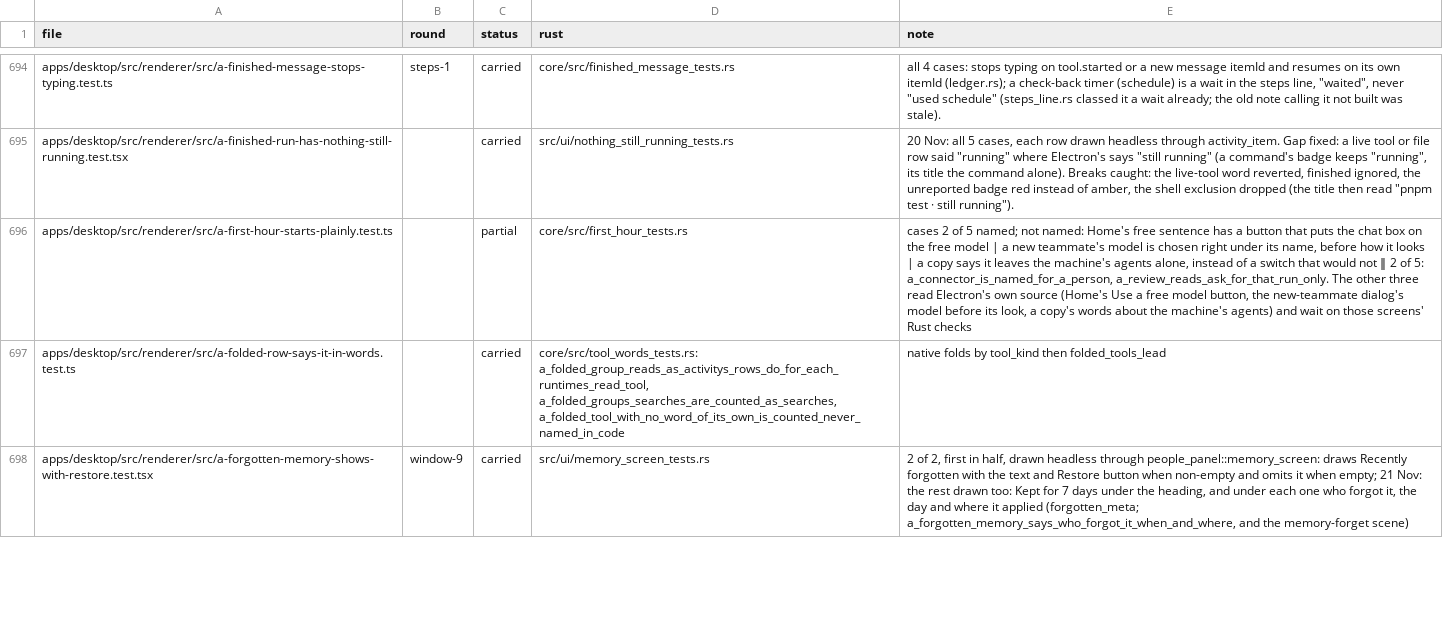
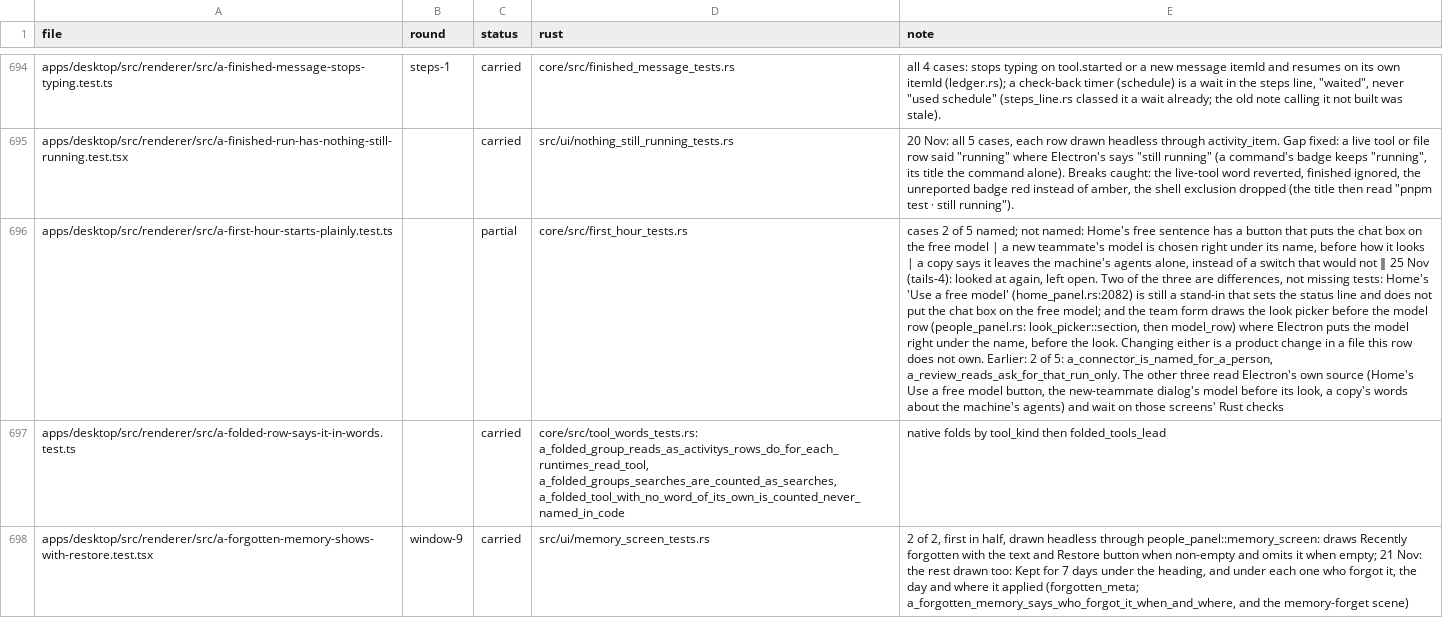
Before and after one commit to StopBanning/locust, a TSV file: apps/native/parity/tests.tsv, drawn as a sheet; only a part is shown, gaps mark what is left out; the diff covers the shown part only; the diff names each change by its address in the sheet, - before the commit and + after, or states it on an @@ line.

```diff
--- a/apps/native/parity/tests.tsv
+++ b/apps/native/parity/tests.tsv
-E696 (note): …not ‖ 2 of…
+E696 (note): …not ‖ 25 Nov (tails-4): looked at again, left open. Two of the three are differences, not missing tests: Home's 'Use a free model' (home_panel.rs:2082) is still a stand-in that sets the status line and does not put the chat box on the free model; and the team form draws the look picker before the model row (people_panel.rs: look_picker::section, then model_row) where Electron puts the model right under the name, before the look. Changing either is a product change in a file this row does not own. Earlier: 2 of…
```
Also changed, not shown: 2 edited cells elsewhere in this file.
